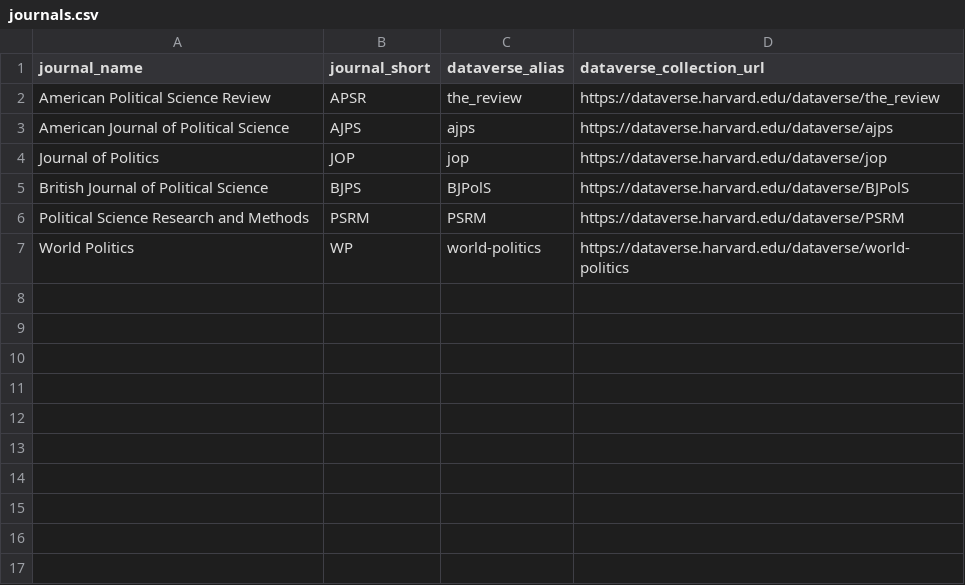
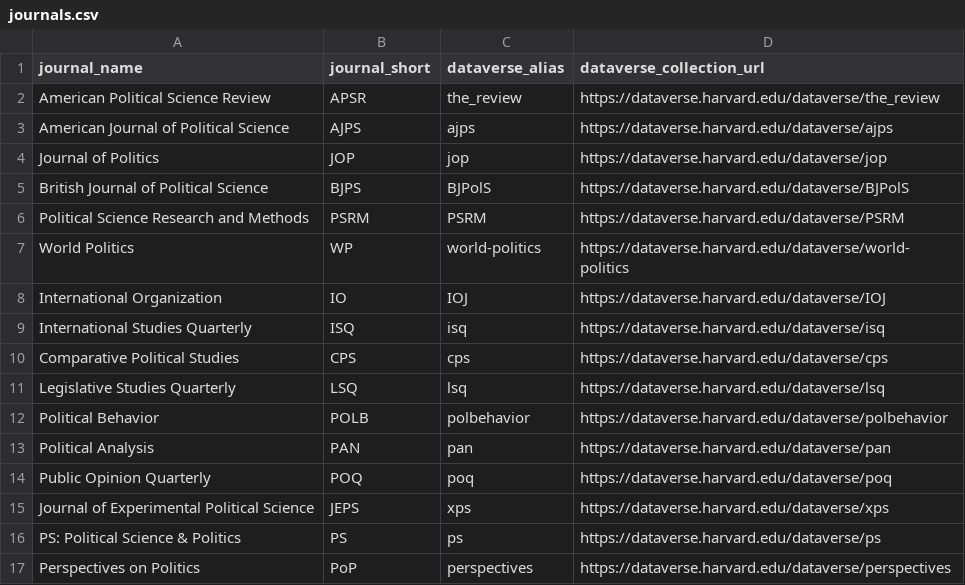
Before and after one commit to jsakowuah/polisci-replication, a CSV file: config/journals.csv, drawn as a sheet; the diff names each change by its address in the sheet, - before the commit and + after, or states it on an @@ line.

Commit message:
Add 10 more flagship journals to the index
Adds International Organization, International Studies Quarterly,
Comparative Political Studies, Legislative Studies Quarterly, Political
Behavior, Political Analysis, Public Opinion Quarterly, Journal of
Experimental Political Science, PS: Political Science & Politics, and
Perspectives on Politics — each verified to have an actively-used, dedicated
Harvard Dataverse collection. Total indexed replication packages: 4,390 -> 8,046.

```diff
--- a/config/journals.csv
+++ b/config/journals.csv
+row 8: International Organization | IO | IOJ | https://dataverse.harvard.edu/dataverse/IOJ
+row 9: International Studies Quarterly | ISQ | isq | https://dataverse.harvard.edu/dataverse/isq
+row 10: Comparative Political Studies | CPS | cps | https://dataverse.harvard.edu/dataverse/cps
+row 11: Legislative Studies Quarterly | LSQ | lsq | https://dataverse.harvard.edu/dataverse/lsq
+row 12: Political Behavior | POLB | polbehavior | https://dataverse.harvard.edu/dataverse/polbehavior
+row 13: Political Analysis | PAN | pan | https://dataverse.harvard.edu/dataverse/pan
+row 14: Public Opinion Quarterly | POQ | poq | https://dataverse.harvard.edu/dataverse/poq
+row 15: Journal of Experimental Political Science | JEPS | xps | https://dataverse.harvard.edu/dataverse/xps
+row 16: PS: Political Science & Politics | PS | ps | https://dataverse.harvard.edu/dataverse/ps
+row 17: Perspectives on Politics | PoP | perspectives | https://dataverse.harvard.edu/dataverse/perspectives
```
Also changed, not shown: 3 other files.
